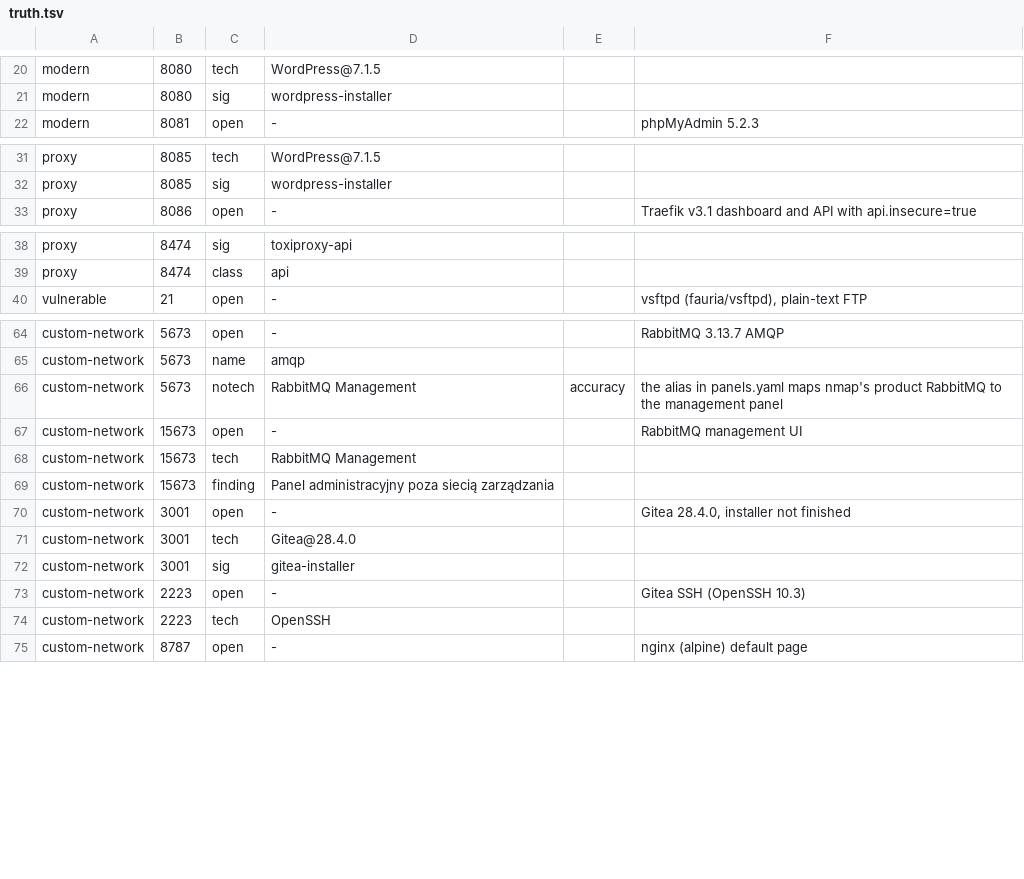
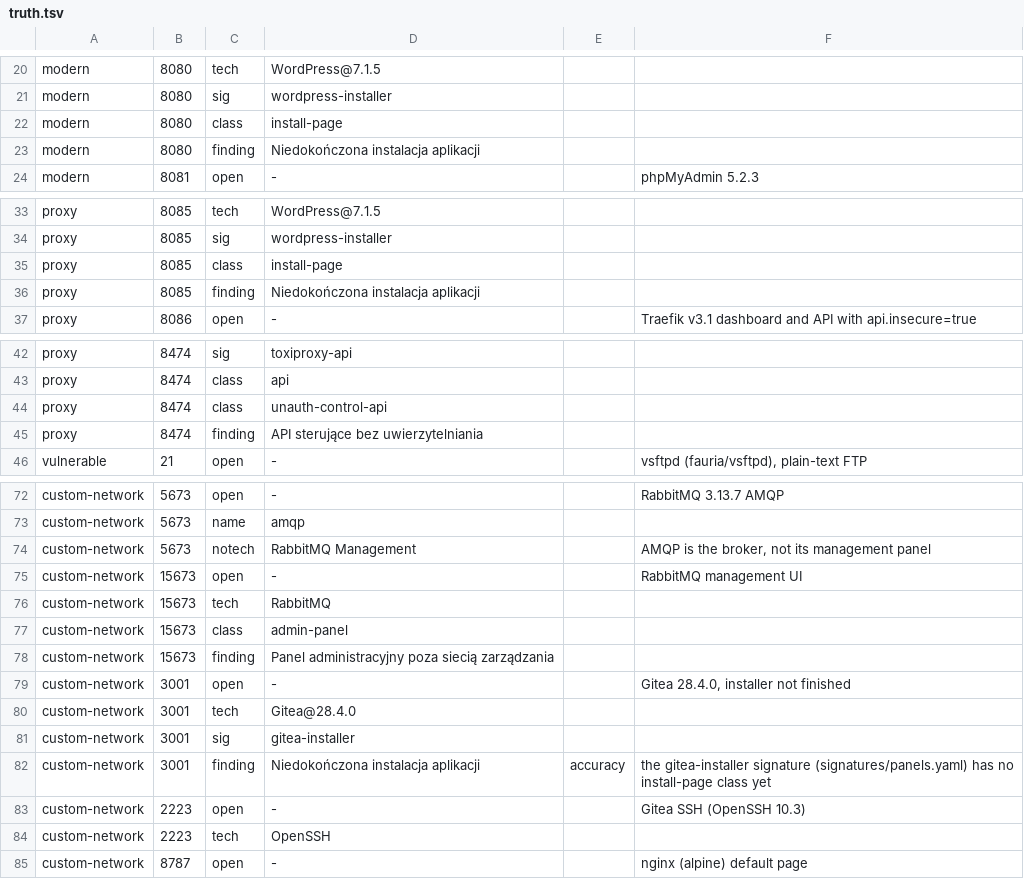
Before and after one commit to iwosmu/aghpen, a TSV file: e2e/jury/truth.tsv, drawn as a sheet; only a part is shown, gaps mark what is left out; the diff covers the shown part only.

Commit message:
test(jury): install-page and unauth-control-api on lab signatures, rule rows, time to first service, transcript on the merged branch

```diff
--- a/e2e/jury/truth.tsv
+++ b/e2e/jury/truth.tsv
@@ -21,2 +21,4 @@ modern	8080	tech	WordPress@7.1.5
 modern	8080	sig	wordpress-installer
+modern	8080	class	install-page
+modern	8080	finding	Niedokończona instalacja aplikacji
 modern	8081	open	-		phpMyAdmin 5.2.3
@@ -32,2 +34,4 @@ proxy	8085	tech	WordPress@7.1.5
 proxy	8085	sig	wordpress-installer
+proxy	8085	class	install-page
+proxy	8085	finding	Niedokończona instalacja aplikacji
 proxy	8086	open	-		Traefik v3.1 dashboard and API with api.insecure=true
@@ -39,2 +43,4 @@ proxy	8474	sig	toxiproxy-api
 proxy	8474	class	api
+proxy	8474	class	unauth-control-api
+proxy	8474	finding	API sterujące bez uwierzytelniania
 vulnerable	21	open	-		vsftpd (fauria/vsftpd), plain-text FTP
@@ -65,5 +73,6 @@ custom-network	5673	open	-		RabbitMQ 3.13.7 AMQP
 custom-network	5673	name	amqp
-custom-network	5673	notech	RabbitMQ Management	accuracy	the alias in panels.yaml maps nmap's product RabbitMQ to the management panel
+custom-network	5673	notech	RabbitMQ Management		AMQP is the broker, not its management panel
 custom-network	15673	open	-		RabbitMQ management UI
-custom-network	15673	tech	RabbitMQ Management
+custom-network	15673	tech	RabbitMQ
+custom-network	15673	class	admin-panel
 custom-network	15673	finding	Panel administracyjny poza siecią zarządzania
@@ -72,2 +81,3 @@ custom-network	3001	tech	Gitea@28.4.0
 custom-network	3001	sig	gitea-installer
+custom-network	3001	finding	Niedokończona instalacja aplikacji	accuracy	the gitea-installer signature (signatures/panels.yaml) has no install-page class yet
 custom-network	2223	open	-		Gitea SSH (OpenSSH 10.3)
```
Also changed, not shown: 2 added rows elsewhere in this file, 5 other files.
